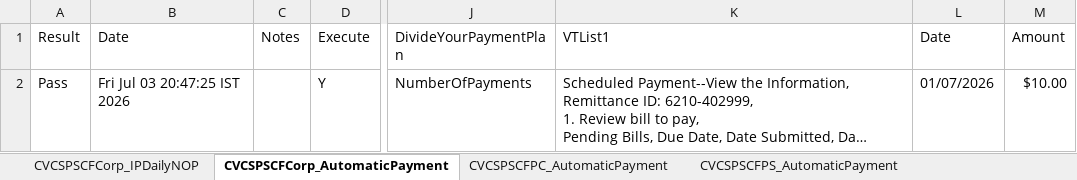
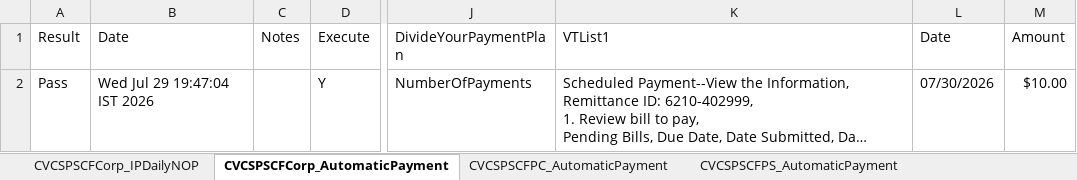
Before and after one commit to dcusend/VPS-Katalon, an Excel workbook: KatalonData/ABPTestDataDemo/SchedulePaymentABP_SCF_Demo.xlsx, sheet CVCSPSCFCorp_AutomaticPayment, drawn as a sheet; only a part is shown, gaps mark what is left out; long unchanged cells end in …; values as stored, in another font and other column widths than the file's, no borders; the diff names each change by its address in the sheet, - before the commit and + after, or states it on an @@ line.

```diff
--- a/KatalonData/ABPTestDataDemo/SchedulePaymentABP_SCF_Demo.xlsx (sheet CVCSPSCFCorp_AutomaticPayment)
+++ b/KatalonData/ABPTestDataDemo/SchedulePaymentABP_SCF_Demo.xlsx (sheet CVCSPSCFCorp_AutomaticPayment)
-B2 (Date): Fri Jul 03 20:47:25 IST 2026
+B2 (Date): Wed Jul 29 19:47:04 IST 2026
-L2 (Date): 01/07/2026
+L2 (Date): 07/30/2026
```
Also changed, not shown: sheet CVCSPSCFCorp_IPDailyIA, sheet CVCSPSCFCorp_IPDeferred, sheet CVCSPSCFCorp_RecDaily, sheet CVCSPSCFPC_IPDailyNOP, sheet CVCSPSCFPC_RecDaily, sheet CVCSPSCFCorp_RecMonthly, 18 more sheets, KatalonData/ABPTestData/SchedulePaymentABP_NoCF.xlsx, KatalonData/ABPTestDataDemo/ABPTestData_Demo.xlsx, 23 other files.
